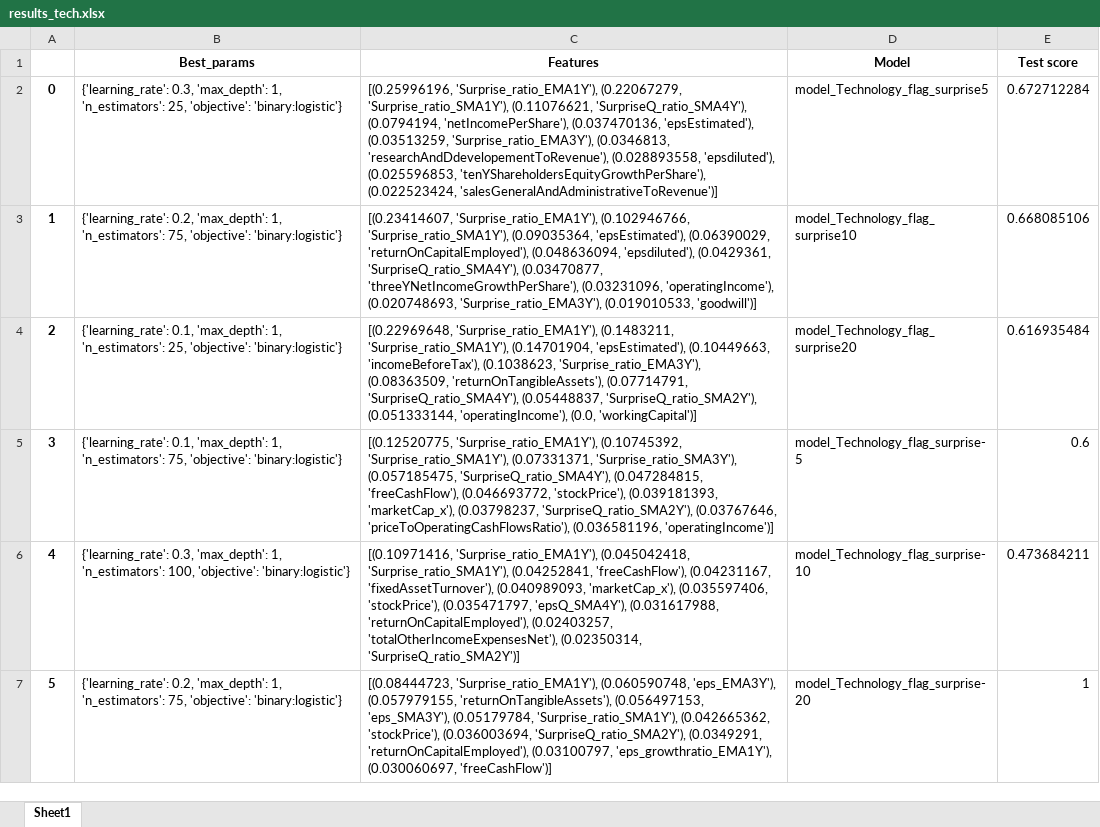
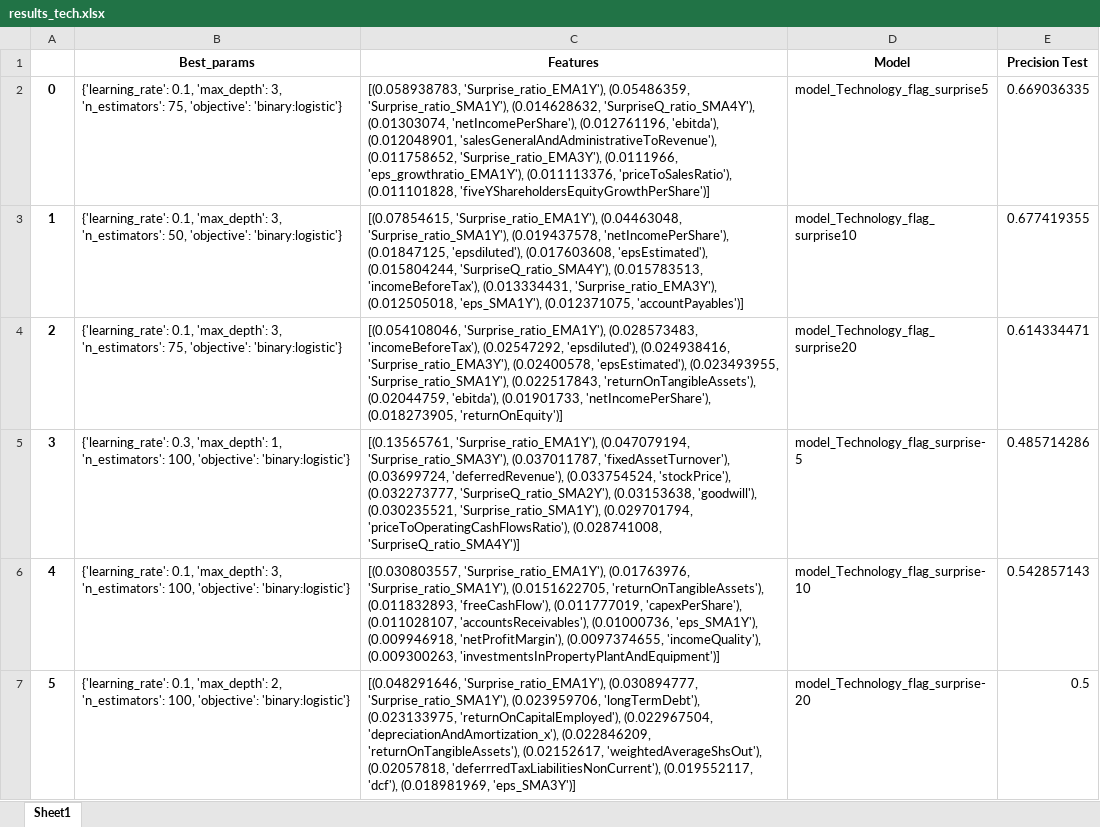
Before and after one commit to carles05/SmartSurprise, an Excel workbook: results_tech.xlsx, sheet Sheet1, drawn as a sheet; values as stored, in another font and other column widths than the file's, no borders; the diff names each change by its address in the sheet, - before the commit and + after, or states it on an @@ line.

```diff
--- a/results_tech.xlsx (sheet Sheet1)
+++ b/results_tech.xlsx (sheet Sheet1)
-E1: Test score
+E1: Precision Test
-B2 (Best_params): {'learning_rate': 0.3, 'max_depth': 1, 'n_estimators': 25, 'objective': 'binary:logistic'}
+B2 (Best_params): {'learning_rate': 0.1, 'max_depth': 3, 'n_estimators': 75, 'objective': 'binary:logistic'}
-C2 (Features): [(0.25996196, 'Surprise_ratio_EMA1Y'), (0.22067279, 'Surprise_ratio_SMA1Y'), (0.11076621, 'SurpriseQ_ratio_SMA4Y'), (0.0794194, 'netIncomePerShare'), (0.037470136, 'epsEstimated'), (0.03513259, 'Surprise_ratio_EMA3Y'), (0.0346813, 'researchAndDdevelopementToRevenue'), (0.028893558, 'epsdiluted'), (0.025596853, 'tenYShareholdersEquityGrowthPerShare'), (0.022523424, 'salesGeneralAndAdministrativeToRevenue')]
+C2 (Features): [(0.058938783, 'Surprise_ratio_EMA1Y'), (0.05486359, 'Surprise_ratio_SMA1Y'), (0.014628632, 'SurpriseQ_ratio_SMA4Y'), (0.01303074, 'netIncomePerShare'), (0.012761196, 'ebitda'), (0.012048901, 'salesGeneralAndAdministrativeToRevenue'), (0.011758652, 'Surprise_ratio_EMA3Y'), (0.0111966, 'eps_growthratio_EMA1Y'), (0.011113376, 'priceToSalesRatio'), (0.011101828, 'fiveYShareholdersEquityGrowthPerShare')]
-E2 (Precision Test): 0.672712284
+E2 (Precision Test): 0.669036335
-B3 (Best_params): {'learning_rate': 0.2, 'max_depth': 1, 'n_estimators': 75, 'objective': 'binary:logistic'}
+B3 (Best_params): {'learning_rate': 0.1, 'max_depth': 3, 'n_estimators': 50, 'objective': 'binary:logistic'}
-C3 (Features): [(0.23414607, 'Surprise_ratio_EMA1Y'), (0.102946766, 'Surprise_ratio_SMA1Y'), (0.09035364, 'epsEstimated'), (0.06390029, 'returnOnCapitalEmployed'), (0.048636094, 'epsdiluted'), (0.0429361, 'SurpriseQ_ratio_SMA4Y'), (0.03470877, 'threeYNetIncomeGrowthPerShare'), (0.03231096, 'operatingIncome'), (0.020748693, 'Surprise_ratio_EMA3Y'), (0.019010533, 'goodwill')]
+C3 (Features): [(0.07854615, 'Surprise_ratio_EMA1Y'), (0.04463048, 'Surprise_ratio_SMA1Y'), (0.019437578, 'netIncomePerShare'), (0.01847125, 'epsdiluted'), (0.017603608, 'epsEstimated'), (0.015804244, 'SurpriseQ_ratio_SMA4Y'), (0.015783513, 'incomeBeforeTax'), (0.013334431, 'Surprise_ratio_EMA3Y'), (0.012505018, 'eps_SMA1Y'), (0.012371075, 'accountPayables')]
-E3 (Precision Test): 0.668085106
+E3 (Precision Test): 0.677419355
-B4 (Best_params): …0.1, 'max_depth': 1, 'n_estimators': 25, 'objective': 'binary:logistic'}
+B4 (Best_params): …0.1, 'max_depth': 3, 'n_estimators': 75, 'objective': 'binary:logistic'}
-C4 (Features): [(0.22969648, 'Surprise_ratio_EMA1Y'), (0.1483211, 'Surprise_ratio_SMA1Y'), (0.14701904, 'epsEstimated'), (0.10449663, 'incomeBeforeTax'), (0.1038623, 'Surprise_ratio_EMA3Y'), (0.08363509, 'returnOnTangibleAssets'), (0.07714791, 'SurpriseQ_ratio_SMA4Y'), (0.05448837, 'SurpriseQ_ratio_SMA2Y'), (0.051333144, 'operatingIncome'), (0.0, 'workingCapital')]
+C4 (Features): [(0.054108046, 'Surprise_ratio_EMA1Y'), (0.028573483, 'incomeBeforeTax'), (0.02547292, 'epsdiluted'), (0.024938416, 'Surprise_ratio_EMA3Y'), (0.02400578, 'epsEstimated'), (0.023493955, 'Surprise_ratio_SMA1Y'), (0.022517843, 'returnOnTangibleAssets'), (0.02044759, 'ebitda'), (0.01901733, 'netIncomePerShare'), (0.018273905, 'returnOnEquity')]
-E4 (Precision Test): 0.616935484
+E4 (Precision Test): 0.614334471
-B5 (Best_params): {'learning_rate': 0.1, 'max_depth': 1, 'n_estimators': 75, 'objective': 'binary:logistic'}
+B5 (Best_params): {'learning_rate': 0.3, 'max_depth': 1, 'n_estimators': 100, 'objective': 'binary:logistic'}
-C5 (Features): [(0.12520775, 'Surprise_ratio_EMA1Y'), (0.10745392, 'Surprise_ratio_SMA1Y'), (0.07331371, 'Surprise_ratio_SMA3Y'), (0.057185475, 'SurpriseQ_ratio_SMA4Y'), (0.047284815, 'freeCashFlow'), (0.046693772, 'stockPrice'), (0.039181393, 'marketCap_x'), (0.03798237, 'SurpriseQ_ratio_SMA2Y'), (0.03767646, 'priceToOperatingCashFlowsRatio'), (0.036581196, 'operatingIncome')]
+C5 (Features): [(0.13565761, 'Surprise_ratio_EMA1Y'), (0.047079194, 'Surprise_ratio_SMA3Y'), (0.037011787, 'fixedAssetTurnover'), (0.03699724, 'deferredRevenue'), (0.033754524, 'stockPrice'), (0.032273777, 'SurpriseQ_ratio_SMA2Y'), (0.03153638, 'goodwill'), (0.030235521, 'Surprise_ratio_SMA1Y'), (0.029701794, 'priceToOperatingCashFlowsRatio'), (0.028741008, 'SurpriseQ_ratio_SMA4Y')]
-E5 (Precision Test): 0.6
+E5 (Precision Test): 0.485714286
-B6 (Best_params): {'learning_rate': 0.3, 'max_depth': 1, 'n_estimators': 100,…
+B6 (Best_params): {'learning_rate': 0.1, 'max_depth': 3, 'n_estimators': 100,…
-C6 (Features): [(0.10971416, 'Surprise_ratio_EMA1Y'), (0.045042418, 'Surprise_ratio_SMA1Y'), (0.04252841, 'freeCashFlow'), (0.04231167, 'fixedAssetTurnover'), (0.040989093, 'marketCap_x'), (0.035597406, 'stockPrice'), (0.035471797, 'epsQ_SMA4Y'), (0.031617988, 'returnOnCapitalEmployed'), (0.02403257, 'totalOtherIncomeExpensesNet'), (0.02350314, 'SurpriseQ_ratio_SMA2Y')]
+C6 (Features): [(0.030803557, 'Surprise_ratio_EMA1Y'), (0.01763976, 'Surprise_ratio_SMA1Y'), (0.0151622705, 'returnOnTangibleAssets'), (0.011832893, 'freeCashFlow'), (0.011777019, 'capexPerShare'), (0.011028107, 'accountsReceivables'), (0.01000736, 'eps_SMA1Y'), (0.009946918, 'netProfitMargin'), (0.0097374655, 'incomeQuality'), (0.009300263, 'investmentsInPropertyPlantAndEquipment')]
-E6 (Precision Test): 0.473684211
+E6 (Precision Test): 0.542857143
-B7 (Best_params): {'learning_rate': 0.2, 'max_depth': 1, 'n_estimators': 75, 'objective': 'binary:logistic'}
+B7 (Best_params): {'learning_rate': 0.1, 'max_depth': 2, 'n_estimators': 100, 'objective': 'binary:logistic'}
-C7 (Features): [(0.08444723, 'Surprise_ratio_EMA1Y'), (0.060590748, 'eps_EMA3Y'), (0.057979155, 'returnOnTangibleAssets'), (0.056497153, 'eps_SMA3Y'), (0.05179784, 'Surprise_ratio_SMA1Y'), (0.042665362, 'stockPrice'), (0.036003694, 'SurpriseQ_ratio_SMA2Y'), (0.0349291, 'returnOnCapitalEmployed'), (0.03100797, 'eps_growthratio_EMA1Y'), (0.030060697, 'freeCashFlow')]
+C7 (Features): [(0.048291646, 'Surprise_ratio_EMA1Y'), (0.030894777, 'Surprise_ratio_SMA1Y'), (0.023959706, 'longTermDebt'), (0.023133975, 'returnOnCapitalEmployed'), (0.022967504, 'depreciationAndAmortization_x'), (0.022846209, 'returnOnTangibleAssets'), (0.02152617, 'weightedAverageShsOut'), (0.02057818, 'deferrredTaxLiabilitiesNonCurrent'), (0.019552117, 'dcf'), (0.018981969, 'eps_SMA3Y')]
-E7 (Precision Test): 1
+E7 (Precision Test): 0.5
```
Also changed, not shown: results.xlsx, 7 other files.
